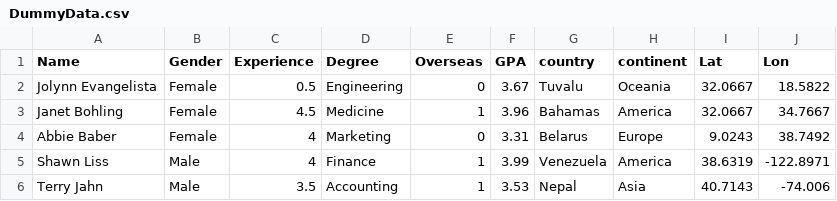
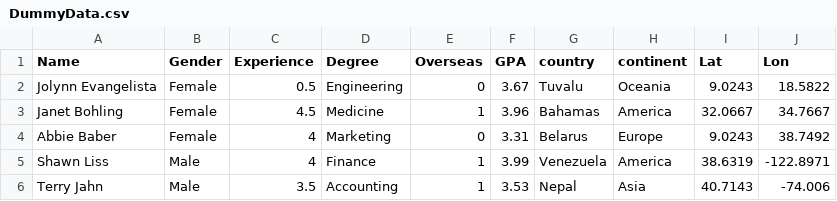
Before and after one commit to ykashou92/DataSciPort, a CSV file: PROJECT/DummyData.csv, drawn as a sheet; only a part is shown.

Commit message:
Add files via upload

```diff
--- a/PROJECT/DummyData.csv
+++ b/PROJECT/DummyData.csv
@@ -1,3 +1,3 @@
 Name,Gender,Experience,Degree,Overseas,GPA,country,continent,Lat,Lon
-Jolynn Evangelista,Female,0.5,Engineering,0,3.67,Tuvalu,Oceania,32.0667,18.5822
+Jolynn Evangelista,Female,0.5,Engineering,0,3.67,Tuvalu,Oceania,9.0243,18.5822
 Janet Bohling,Female,4.5,Medicine,1,3.96,Bahamas,America,32.0667,34.7667
```
